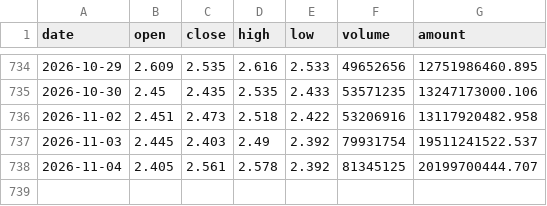
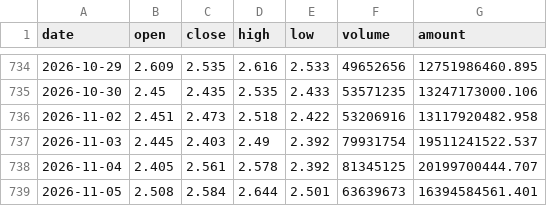
Before and after one commit to zhangxuegel/finance-agent, a CSV file: data/159915.csv, drawn as a sheet; only a part is shown, gaps mark what is left out.

```diff
--- a/data/159915.csv
+++ b/data/159915.csv
@@ -738 +738,2 @@ date,open,close,high,low,volume,amount
 2026-11-04,2.405,2.561,2.578,2.392,81345125,20199700444.707
+2026-11-05,2.508,2.584,2.644,2.501,63639673,16394584561.401
```
Also changed, not shown: data/511990.csv, data/live/000300.csv, 25 other files.
